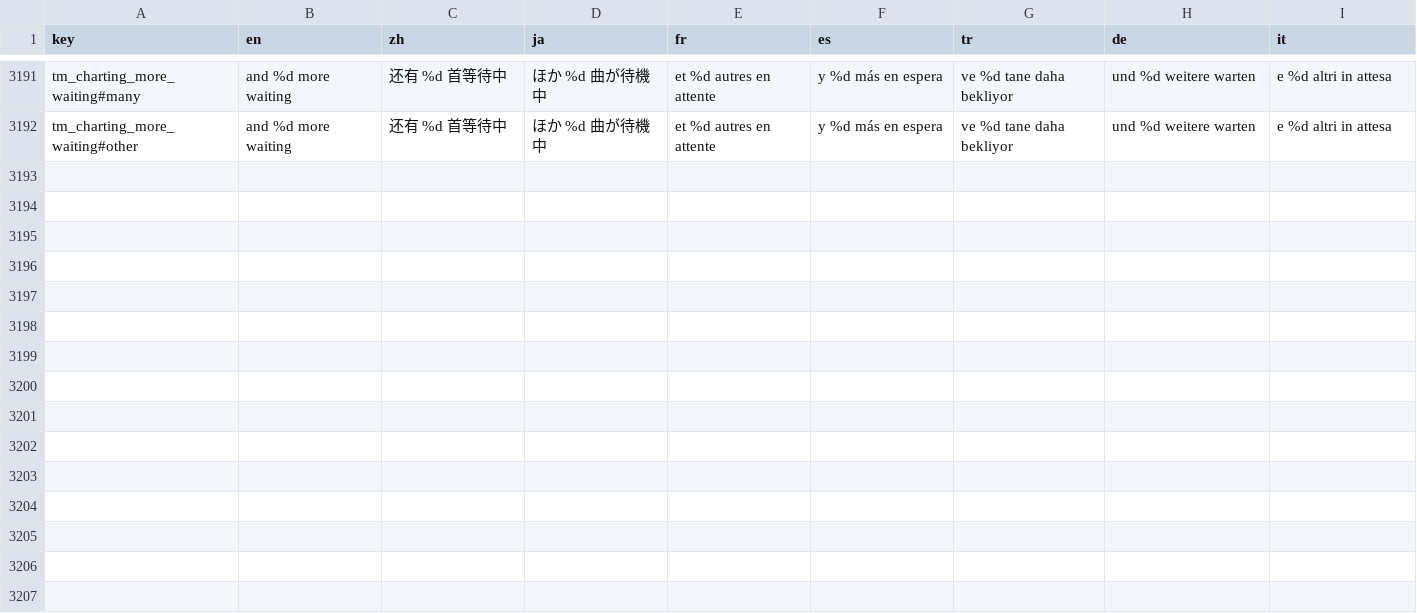
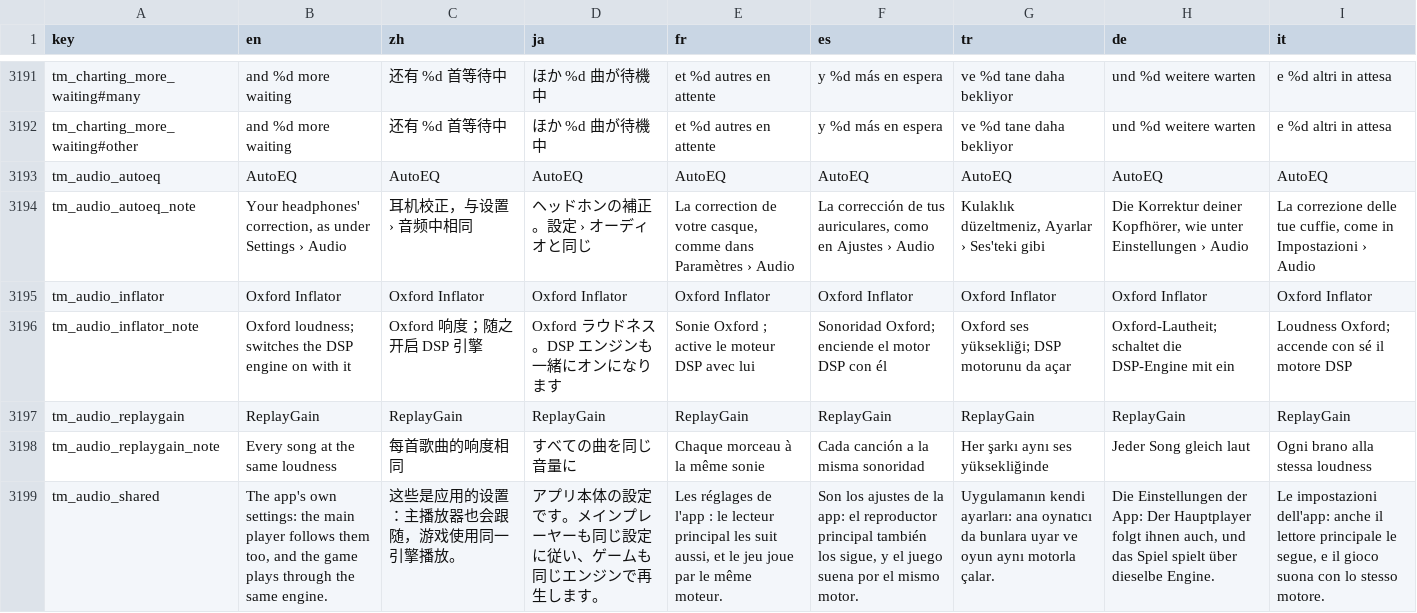
Before and after one commit to tryptz/Tryptify, a TSV file: app/l10n/strings.tsv, drawn as a sheet; only a part is shown, gaps mark what is left out; the diff names each change by its address in the sheet, - before the commit and + after, or states it on an @@ line.

Commit message:
Trypt Mania plays through the DSP engine, with an Audio tab
Each of the mode's players now runs a DspChain copy of its own (the
mixer, the Oxford Inflator, Compressor and Crossfeed, ReplayGain, AutoEQ
and the Parametric EQ; never the taps), on the DAC and on Android's
output alike. The main player's stages stay its own: they hold one
stream's state. The copies follow the app's settings live: PlaybackService
publishes a DspSeed to UsbGameAudio whenever a setting lands on its
singletons (the EQs, the DSP switch and block size, the Oxford and
Crossfeed states, the engine's own changes), and a blend's tail is seeded
from the same value. A game song has no gain tags, so ReplayGain on
measures it as it plays; the practice speed's pitch ratio reaches
AutoEQ's pre-warp. The chains are released with the view model.

The game's Settings gets an Audio tab: AutoEQ, Oxford Inflator and
ReplayGain, the app's own settings (the main player follows them too),
with the rows in all eight languages. Switching the Inflator on switches
the DSP engine on with it, without which the Oxford stages are bypassed.

```diff
--- a/app/l10n/strings.tsv
+++ b/app/l10n/strings.tsv
+row 3193: tm_audio_autoeq | AutoEQ | AutoEQ | AutoEQ | AutoEQ | AutoEQ | AutoEQ | AutoEQ | AutoEQ
+row 3194: tm_audio_autoeq_note | Your headphones' correction, as under Settings › Audio | 耳机校正，与设置 › 音频中相同 | ヘッドホンの補正。設定 › オーディオと同じ | La correction de votre casque, comme dans Paramètres › Audio | La corrección de tus auriculares, como en Ajustes › Audio | Kulaklık düzeltmeniz, Ayarlar › Ses'teki gibi | Die Korrektur deiner Kopfhörer, wie unter Einstellungen › Audio | La correzione delle tue cuffie, come in Impostazioni › Audio
+row 3195: tm_audio_inflator | Oxford Inflator | Oxford Inflator | Oxford Inflator | Oxford Inflator | Oxford Inflator | Oxford Inflator | Oxford Inflator | Oxford Inflator
+row 3196: tm_audio_inflator_note | Oxford loudness; switches the DSP engine on with it | Oxford 响度；随之开启 DSP 引擎 | Oxford ラウドネス。DSP エンジンも一緒にオンになります | Sonie Oxford ; active le moteur DSP avec lui | Sonoridad Oxford; enciende el motor DSP con él | Oxford ses yüksekliği; DSP motorunu da açar | Oxford-Lautheit; schaltet die DSP-Engine mit ein | Loudness Oxford; accende con sé il motore DSP
+row 3197: tm_audio_replaygain | ReplayGain | ReplayGain | ReplayGain | ReplayGain | ReplayGain | ReplayGain | ReplayGain | ReplayGain
+row 3198: tm_audio_replaygain_note | Every song at the same loudness | 每首歌曲的响度相同 | すべての曲を同じ音量に | Chaque morceau à la même sonie | Cada canción a la misma sonoridad | Her şarkı aynı ses yüksekliğinde | Jeder Song gleich laut | Ogni brano alla stessa loudness
+row 3199: tm_audio_shared | The app's own settings: the main player follows them too, and the game plays through the same engine. | 这些是应用的设置：主播放器也会跟随，游戏使用同一引擎播放。 | アプリ本体の設定です。メインプレーヤーも同じ設定に従い、ゲームも同じエンジンで再生します。 | Les réglages de l'app : le lecteur principal les suit aussi, et le jeu joue par le même moteur. | Son los ajustes de la app: el reproductor principal también los sigue, y el juego suena por el mismo motor. | Uygulamanın kendi ayarları: ana oynatıcı da bunlara uyar ve oyun aynı motorla çalar. | Die Einstellungen der App: Der Hauptplayer folgt ihnen auch, und das Spiel spielt über dieselbe Engine. | Le impostazioni dell'app: anche il lettore principale le segue, e il gioco suona con lo stesso motore.
```
Also changed, not shown: 20 other files.
